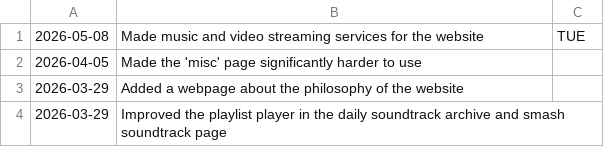
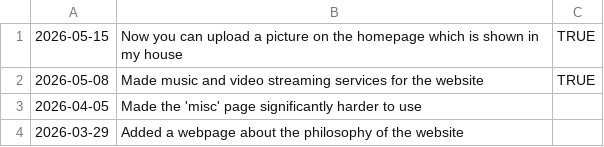
Before and after one commit to fraserisverycool/frasers-website, a CSV file: src/assets/data/changelog.csv, drawn as a sheet; only a part is shown; the shorter side is filled out with more unchanged rows.

Commit message:
reactive image upload

```diff
--- a/src/assets/data/changelog.csv
+++ b/src/assets/data/changelog.csv
@@ -1,2 +1,3 @@
-2026-05-08,Made music and video streaming services for the website,TUE
+2026-05-15,Now you can upload a picture on the homepage which is shown in my house,TRUE
+2026-05-08,Made music and video streaming services for the website,TRUE
 2026-04-05,Made the 'misc' page significantly harder to use,
```
Also changed, not shown: 5 other files.
